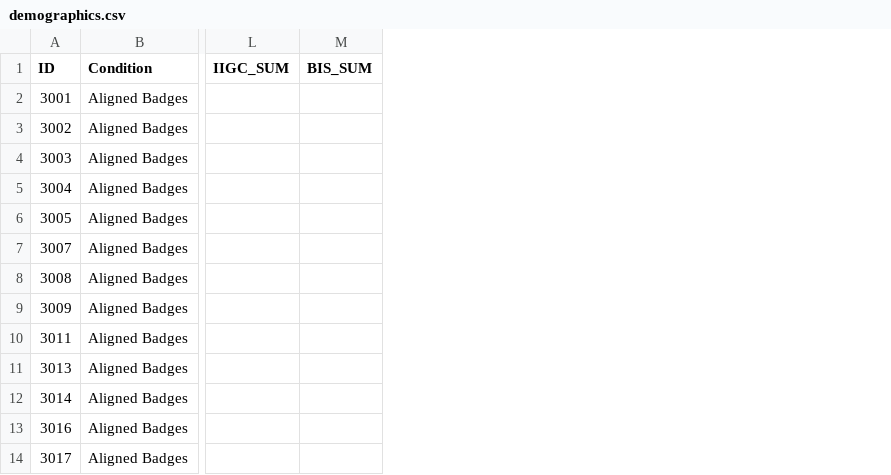
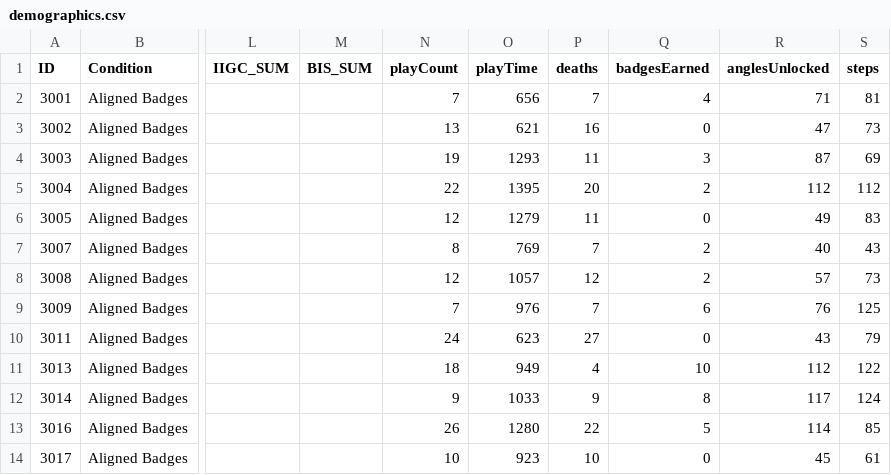
Before and after one commit to NYU-CS6313-Projects/Savvy, a CSV file: savvy/data/demographics.csv, drawn as a sheet; only a part is shown, gaps mark what is left out; the diff names each change by its address in the sheet, - before the commit and + after, or states it on an @@ line.

```diff
--- a/savvy/data/demographics.csv
+++ b/savvy/data/demographics.csv
+column N (playCount), rows 2-14: 7 | 13 | 19 | 22 | 12 | 8 | 12 | 7 | 24 | 18 | 9 | 26 | 10
+column O (playTime), rows 2-14: 656 | 621 | 1293 | 1395 | 1279 | 769 | 1057 | 976 | 623 | 949 | 1033 | 1280 | 923
+column P (deaths), rows 2-14: 7 | 16 | 11 | 20 | 11 | 7 | 12 | 7 | 27 | 4 | 9 | 22 | 10
+column Q (badgesEarned), rows 2-14: 4 | 0 | 3 | 2 | 0 | 2 | 2 | 6 | 0 | 10 | 8 | 5 | 0
+column R (anglesUnlocked), rows 2-14: 71 | 47 | 87 | 112 | 49 | 40 | 57 | 76 | 43 | 112 | 117 | 114 | 45
+column S (steps), rows 2-14: 81 | 73 | 69 | 112 | 83 | 43 | 73 | 125 | 79 | 122 | 124 | 85 | 61
```
Also changed, not shown: 6 other files.
